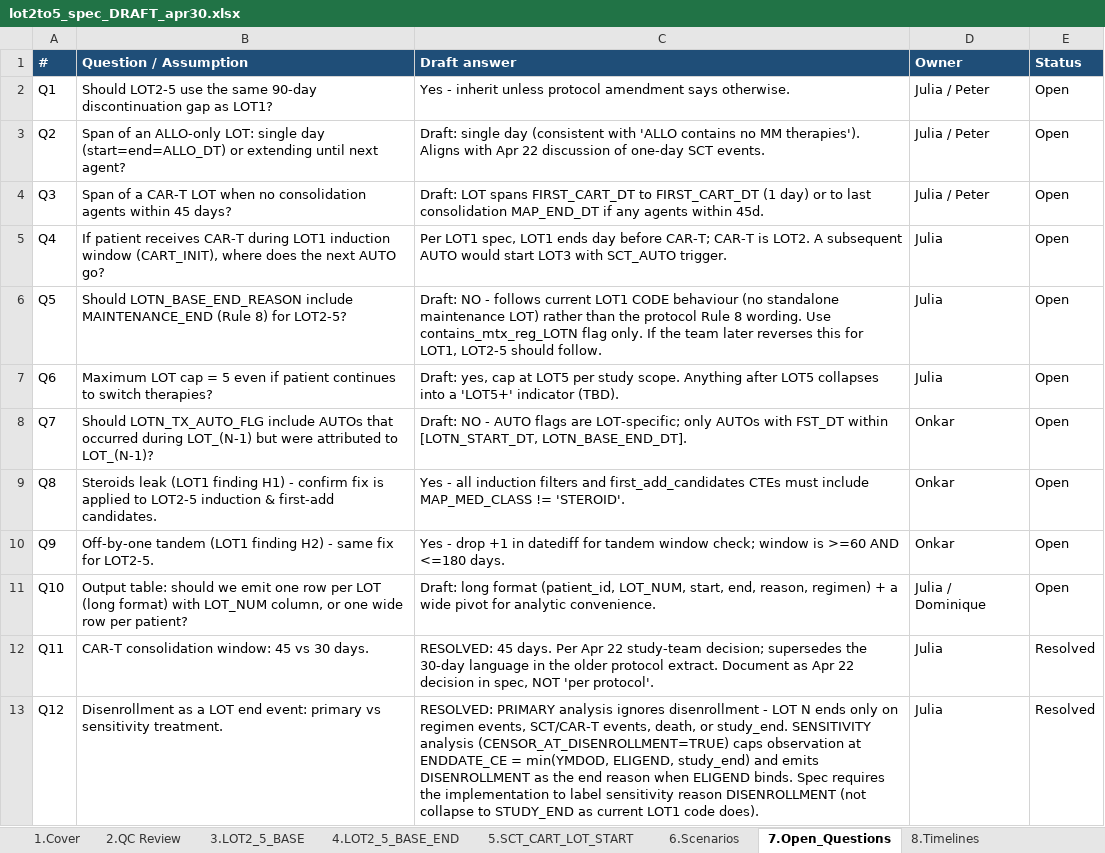
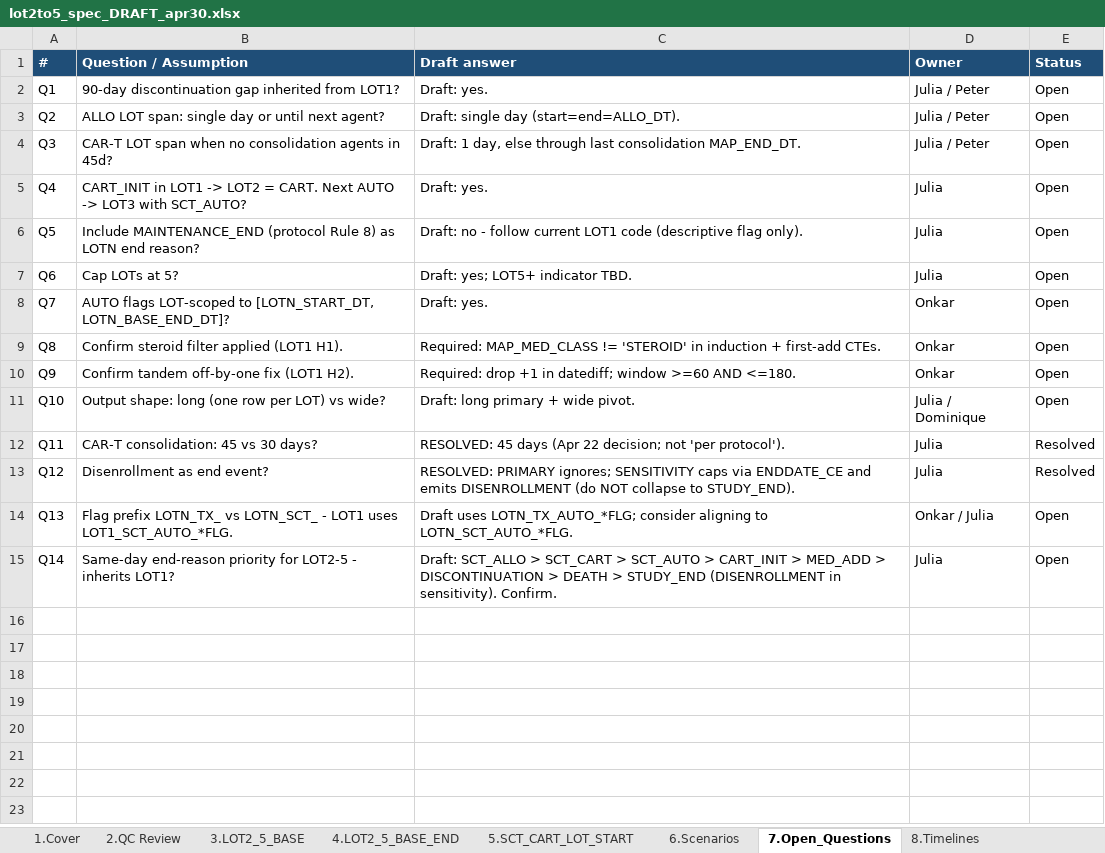
Before and after one commit to salzburry/julialot, an Excel workbook: Apr 18 2026/Program Spec and Scenarios/lot2to5_spec_DRAFT_apr30.xlsx, sheet 7.Open_Questions, drawn as a sheet; values as stored, in another font and other column widths than the file's, no borders; the diff names each change by its address in the sheet, - before the commit and + after, or states it on an @@ line.

```diff
--- a/Apr 18 2026/Program Spec and Scenarios/lot2to5_spec_DRAFT_apr30.xlsx (sheet 7.Open_Questions)
+++ b/Apr 18 2026/Program Spec and Scenarios/lot2to5_spec_DRAFT_apr30.xlsx (sheet 7.Open_Questions)
-B2 (Question / Assumption): Should LOT2-5 use the same 90-day discontinuation gap as LOT1?
+B2 (Question / Assumption): 90-day discontinuation gap inherited from LOT1?
-C2 (Draft answer): Yes - inherit unless protocol amendment says otherwise.
+C2 (Draft answer): Draft: yes.
-B3 (Question / Assumption): Span of an ALLO-only LOT: single day (start=end=ALLO_DT) or extending until next…
+B3 (Question / Assumption): ALLO LOT span: single day or until next…
-C3 (Draft answer): …single day (consistent with 'ALLO contains no MM therapies'). Aligns with Apr 22 discussion of one-day SCT events.
+C3 (Draft answer): …single day (start=end=ALLO_DT).
-B4 (Question / Assumption): Span of a CAR-T LOT when no consolidation agents within 45 days?
+B4 (Question / Assumption): CAR-T LOT span when no consolidation agents in 45d?
-C4 (Draft answer): Draft: LOT spans FIRST_CART_DT to FIRST_CART_DT (1 day) or to last consolidation MAP_END_DT if any agents within 45d.
+C4 (Draft answer): Draft: 1 day, else through last consolidation MAP_END_DT.
-B5 (Question / Assumption): If patient receives CAR-T during LOT1 induction window (CART_INIT), where does the next AUTO go?
+B5 (Question / Assumption): CART_INIT in LOT1 -> LOT2 = CART. Next AUTO -> LOT3 with SCT_AUTO?
-C5 (Draft answer): Per LOT1 spec, LOT1 ends day before CAR-T; CAR-T is LOT2. A subsequent AUTO would start LOT3 with SCT_AUTO trigger.
+C5 (Draft answer): Draft: yes.
-B6 (Question / Assumption): Should LOTN_BASE_END_REASON include MAINTENANCE_END (Rule 8) for LOT2-5?
+B6 (Question / Assumption): Include MAINTENANCE_END (protocol Rule 8) as LOTN end reason?
-C6 (Draft answer): Draft: NO - follows current LOT1 CODE behaviour (no standalone maintenance LOT) rather than the protocol Rule 8 wording. Use contains_mtx_reg_LOTN flag only. If the team later reverses this for LOT1, LOT2-5 should follow.
+C6 (Draft answer): Draft: no - follow current LOT1 code (descriptive flag only).
-B7 (Question / Assumption): Maximum LOT cap = 5 even if patient continues to switch therapies?
+B7 (Question / Assumption): Cap LOTs at 5?
-C7 (Draft answer): Draft: yes, cap at LOT5 per study scope. Anything after LOT5 collapses into a 'LOT5+' indicator (TBD).
+C7 (Draft answer): Draft: yes; LOT5+ indicator TBD.
-B8 (Question / Assumption): Should LOTN_TX_AUTO_FLG include AUTOs that occurred during LOT_(N-1) but were attributed to LOT_(N-1)?
+B8 (Question / Assumption): AUTO flags LOT-scoped to [LOTN_START_DT, LOTN_BASE_END_DT]?
-C8 (Draft answer): Draft: NO - AUTO flags are LOT-specific; only AUTOs with FST_DT within [LOTN_START_DT, LOTN_BASE_END_DT].
+C8 (Draft answer): Draft: yes.
-B9 (Question / Assumption): Steroids leak (LOT1 finding H1) - confirm fix is applied to LOT2-5 induction & first-add candidates.
+B9 (Question / Assumption): Confirm steroid filter applied (LOT1 H1).
-C9 (Draft answer): Yes - all induction filters and first_add_candidates CTEs must include MAP_MED_CLASS != 'STEROID'.
+C9 (Draft answer): Required: MAP_MED_CLASS != 'STEROID' in induction + first-add CTEs.
-B10 (Question / Assumption): Off-by-one tandem (LOT1 finding H2) - same fix for LOT2-5.
+B10 (Question / Assumption): Confirm tandem off-by-one fix (LOT1 H2).
-C10 (Draft answer): Yes - drop +1 in datediff for tandem window check; window is >=60 AND <=180 days.
+C10 (Draft answer): Required: drop +1 in datediff; window >=60 AND <=180.
-B11 (Question / Assumption): Output table: should we emit one row per LOT (long format) with LOT_NUM column, or one wide row per patient?
+B11 (Question / Assumption): Output shape: long (one row per LOT) vs wide?
-C11 (Draft answer): Draft: long format (patient_id, LOT_NUM, start, end, reason, regimen) + a wide pivot for analytic convenience.
+C11 (Draft answer): Draft: long primary + wide pivot.
-B12 (Question / Assumption): CAR-T consolidation window: 45 vs 30 days.
+B12 (Question / Assumption): CAR-T consolidation: 45 vs 30 days?
-C12 (Draft answer): RESOLVED: 45 days. Per Apr 22 study-team decision; supersedes the 30-day language in the older protocol extract. Document as Apr 22 decision in spec, NOT 'per protocol'.
+C12 (Draft answer): RESOLVED: 45 days (Apr 22 decision; not 'per protocol').
-B13 (Question / Assumption): Disenrollment as a LOT end event: primary vs sensitivity treatment.
+B13 (Question / Assumption): Disenrollment as end event?
-C13 (Draft answer): RESOLVED: PRIMARY analysis ignores disenrollment - LOT N ends only on regimen events, SCT/CAR-T events, death, or study_end. SENSITIVITY analysis (CENSOR_AT_DISENROLLMENT=TRUE) caps observation at ENDDATE_CE = min(YMDOD, ELIGEND, study_end) and emits DISENROLLMENT as the end reason when ELIGEND binds. Spec requires the implementation to label sensitivity reason DISENROLLMENT (not collapse to STUDY_END as current LOT1 code does).
+C13 (Draft answer): RESOLVED: PRIMARY ignores; SENSITIVITY caps via ENDDATE_CE and emits DISENROLLMENT (do NOT collapse to STUDY_END).
+row 14: Q13 | Flag prefix LOTN_TX_ vs LOTN_SCT_ - LOT1 uses LOT1_SCT_AUTO_*FLG. | Draft uses LOTN_TX_AUTO_*FLG; consider aligning to LOTN_SCT_AUTO_*FLG. | Onkar / Julia | Open
+row 15: Q14 | Same-day end-reason priority for LOT2-5 - inherits LOT1? | Draft: SCT_ALLO > SCT_CART > SCT_AUTO > CART_INIT > MED_ADD > DISCONTINUATION > DEATH > STUDY_END (DISENROLLMENT in sensitivity). Confirm. | Julia | Open
```
Also changed, not shown: sheet 4.LOT2_5_BASE_END, sheet 5.SCT_CART_LOT_START, sheet 6.Scenarios, sheet 3.LOT2_5_BASE, sheet 1.Cover, sheet 9.Decision_Flow, 1 other file.
